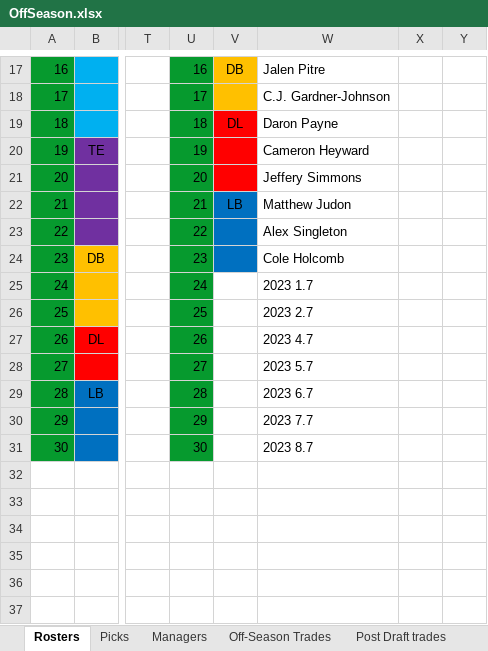
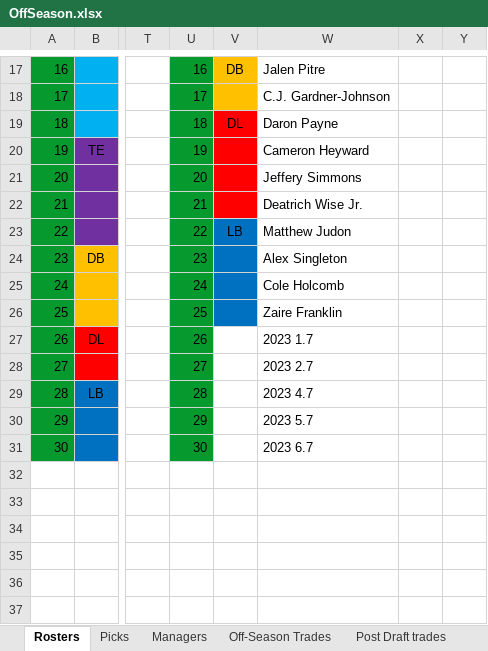
Before and after one commit to johnolson8734/Dynasty, an Excel workbook: OffSeason.xlsx, sheet Rosters, drawn as a sheet; only a part is shown, gaps mark what is left out; values as stored, in another font and other column widths than the file's, no borders; the diff covers the shown part only; the diff names each change by its address in the sheet, - before the commit and + after, or states it on an @@ line.

```diff
--- a/OffSeason.xlsx (sheet Rosters)
+++ b/OffSeason.xlsx (sheet Rosters)
-V22: LB
+V22: (empty)
-V22 fill: #0070C0
+V22 fill: #FF0000
-W22: Matthew Judon
+W22: Deatrich Wise Jr.
-V23: (empty)
+V23: LB
-W23: Alex Singleton
+W23: Matthew Judon
-W24: Cole Holcomb
+W24: Alex Singleton
-V25:V26 fill: none
+V25:V26 fill: #0070C0
-W25: 2023 1.7
+W25: Cole Holcomb
-W26: 2023 2.7
+W26: Zaire Franklin
-W27: 2023 4.7
+W27: 2023 1.7
-W28: 2023 5.7
+W28: 2023 2.7
-W29: 2023 6.7
+W29: 2023 4.7
-W30: 2023 7.7
+W30: 2023 5.7
-W31: 2023 8.7
+W31: 2023 6.7
```
Also changed, not shown: 2 removed rows and 23 edited cells elsewhere in this sheet, sheet Managers.
